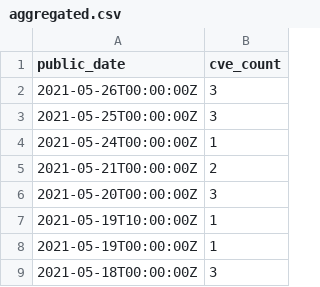
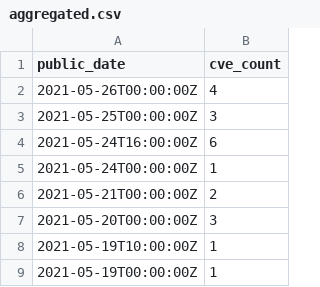
Before and after one commit to RaifIT/redhat-cves, a CSV file: aggregated.csv, drawn as a sheet; only a part is shown; the shorter side is filled out with more unchanged rows.

```diff
--- a/aggregated.csv
+++ b/aggregated.csv
@@ -1,4 +1,5 @@
 public_date,cve_count
-2021-05-26T00:00:00Z,3
+2021-05-26T00:00:00Z,4
 2021-05-25T00:00:00Z,3
+2021-05-24T16:00:00Z,6
 2021-05-24T00:00:00Z,1
```
Also changed, not shown: cves.csv, 2 other files.
